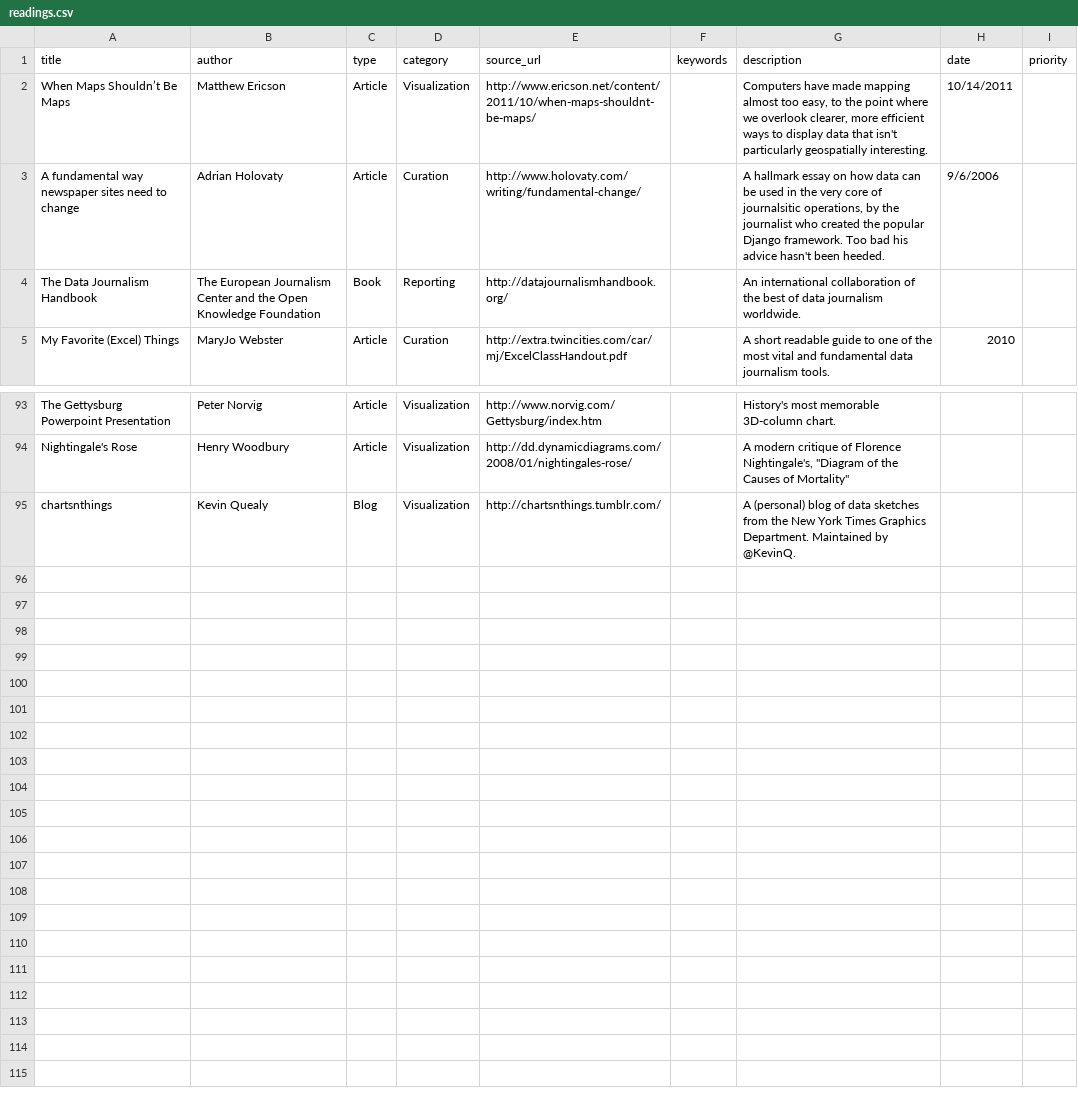
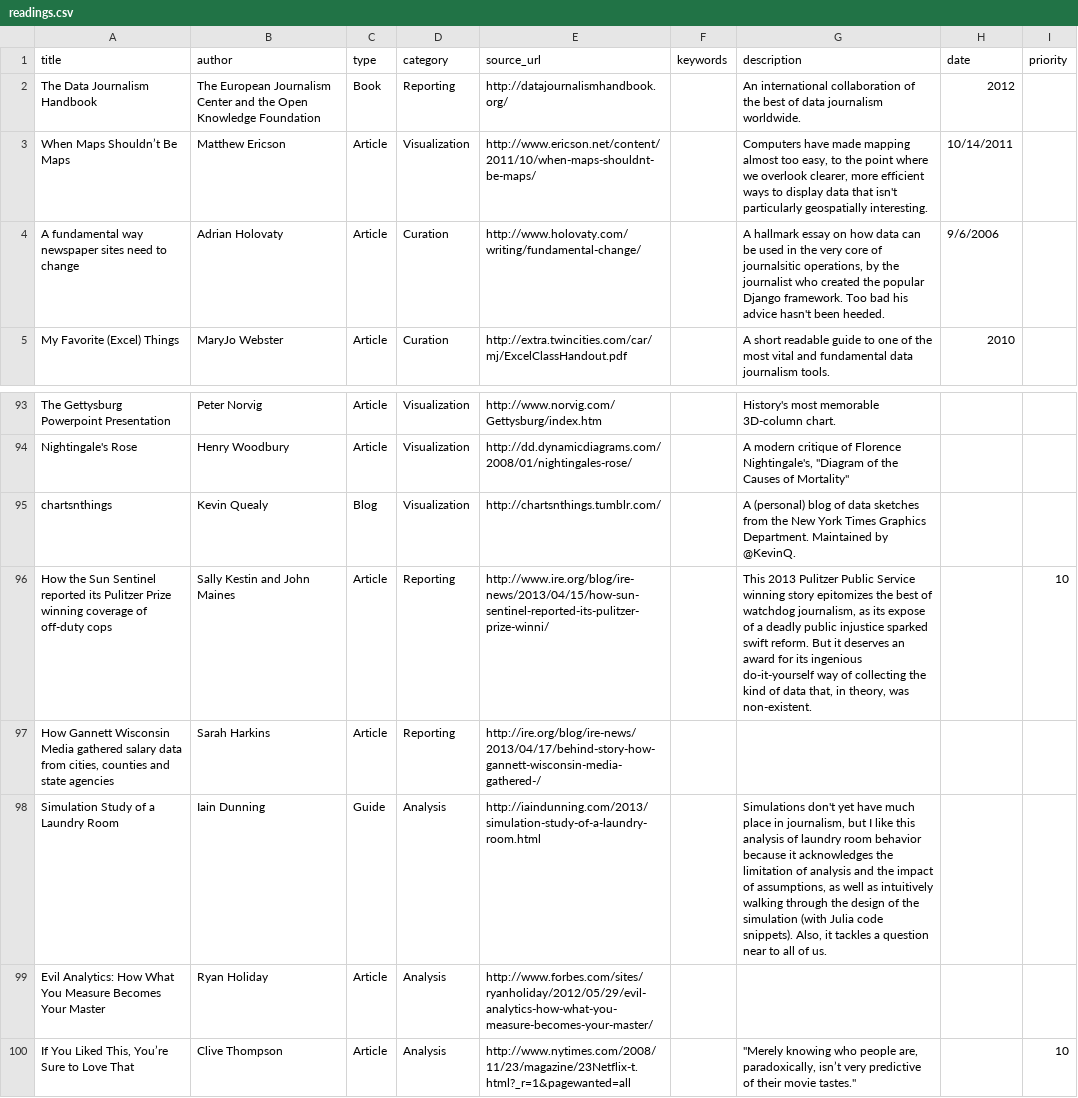
Before and after one commit to dannguyen/smalldata_journalism, a CSV file: _data/readings.csv, drawn as a sheet; only a part is shown, gaps mark what is left out.

```diff
--- a/_data/readings.csv
+++ b/_data/readings.csv
@@ -1,5 +1,5 @@
 title,author,type,category,source_url,keywords,description,date,priority
+The Data Journalism Handbook,The European Journalism Center and the Open Knowledge Foundation,Book,Reporting,http://datajournalismhandbook.org/,,An international collaboration of the best of data journalism worldwide.,2012,
 When Maps Shouldn’t Be Maps,Matthew Ericson,Article,Visualization,http://www.ericson.net/content/2011/10/when-maps-shouldnt-be-maps/,,"Computers have made mapping almost too easy, to the point where we overlook clearer, more efficient ways to display data that isn't particularly geospatially interesting.",10/14/2011,
 A fundamental way newspaper sites need to change,Adrian Holovaty,Article,Curation,http://www.holovaty.com/writing/fundamental-change/,,"A hallmark essay on how data can be used in the very core of journalsitic operations, by the journalist who created the popular Django framework. Too bad his advice hasn't been heeded.",9/6/2006,
-The Data Journalism Handbook,The European Journalism Center and the Open Knowledge Foundation,Book,Reporting,http://datajournalismhandbook.org/,,An international collaboration of the best of data journalism worldwide.,,
 My Favorite (Excel) Things,MaryJo Webster,Article,Curation,http://extra.twincities.com/car/mj/ExcelClassHandout.pdf,,A short readable guide to one of the most vital and fundamental data journalism tools.,2010,
@@ -105 +105,6 @@ Nightingale's Rose,Henry Woodbury,Article,Visualization,http://dd.dynamicdiagram
 chartsnthings,Kevin Quealy,Blog,Visualization,http://chartsnthings.tumblr.com/,,A (personal) blog of data sketches from the New York Times Graphics Department. Maintained by @KevinQ.  ,,
+How the Sun Sentinel reported its Pulitzer Prize winning coverage of off-duty cops,Sally Kestin and John Maines,Article,Reporting,http://www.ire.org/blog/ire-news/2013/04/15/how-sun-sentinel-reported-its-pulitzer-prize-winni/,,"This 2013 Pulitzer Public Service winning story epitomizes the best of watchdog journalism, as its expose of a deadly public injustice sparked swift reform. But it deserves an award for its ingenious do-it-yourself way of collecting the kind of data that, in theory, was non-existent.",,10
+"How Gannett Wisconsin Media gathered salary data from cities, counties and state agencies",Sarah Harkins,Article,Reporting,http://ire.org/blog/ire-news/2013/04/17/behind-story-how-gannett-wisconsin-media-gathered-/,,,,
+Simulation Study of a Laundry Room,Iain Dunning,Guide,Analysis,http://iaindunning.com/2013/simulation-study-of-a-laundry-room.html,,"Simulations don't yet have much place in journalism, but I like this analysis of laundry room behavior because it acknowledges the limitation of analysis and the impact of assumptions, as well as intuitively walking through the design of the simulation (with Julia code snippets). Also, it tackles a question near to all of us.",,
+Evil Analytics: How What You Measure Becomes Your Master,Ryan Holiday,Article,Analysis,http://www.forbes.com/sites/ryanholiday/2012/05/29/evil-analytics-how-what-you-measure-becomes-your-master/,,,,
+"If You Liked This, You’re Sure to Love That",Clive Thompson,Article,Analysis,http://www.nytimes.com/2008/11/23/magazine/23Netflix-t.html?_r=1&pagewanted=all,,"""Merely knowing who people are, paradoxically, isn’t very predictive of their movie tastes.""",,10
```
Also changed, not shown: 27 other files.
